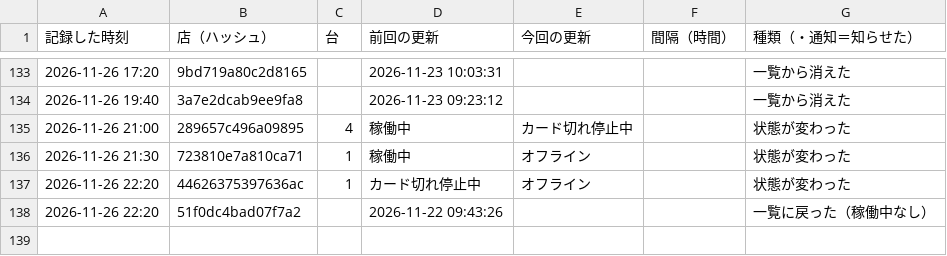
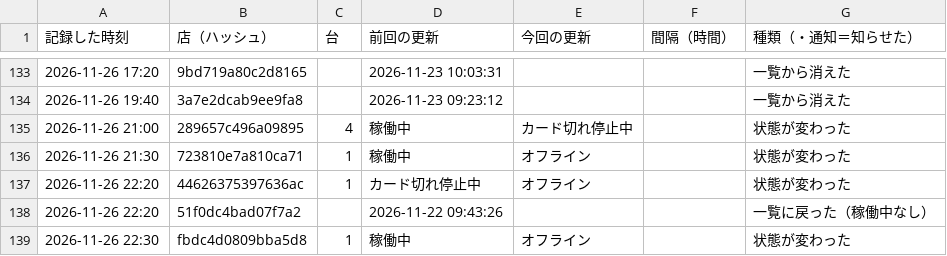
Before and after one commit to kous8770/aikatsu-shop-watch, a CSV file: history.csv, drawn as a sheet; only a part is shown, gaps mark what is left out.

```diff
--- a/history.csv
+++ b/history.csv
@@ -138 +138,2 @@
 2026-11-26 22:20,51f0dc4bad07f7a2,,2026-11-22 09:43:26,,,一覧に戻った（稼働中なし）
+2026-11-26 22:30,fbdc4d0809bba5d8,1,稼働中,オフライン,,状態が変わった
```
Also changed, not shown: status_log.csv, 1 other file.
